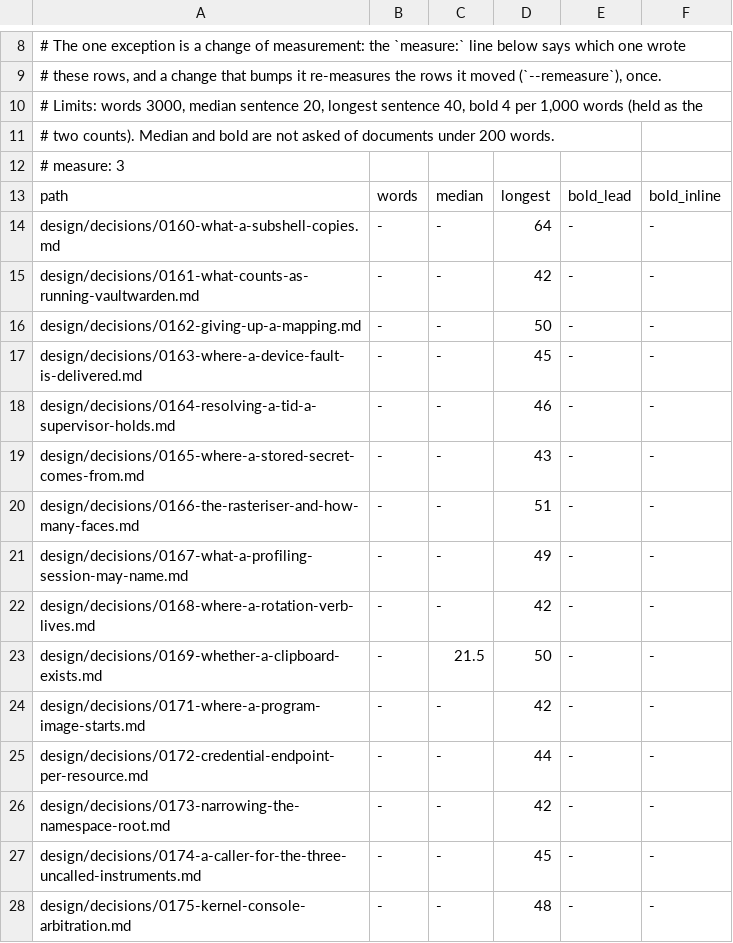
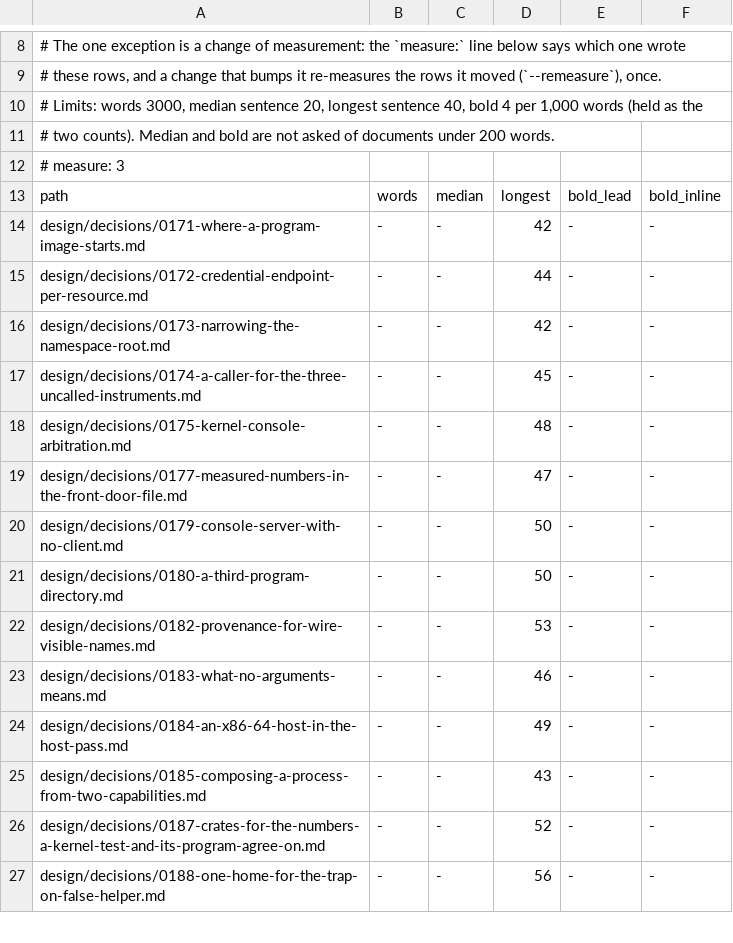
Before and after one commit to calef/nife, a TSV file: design/prose-baseline.tsv, drawn as a sheet; only a part is shown, gaps mark what is left out; the shorter side is filled out with more unchanged rows.

```diff
--- a/design/prose-baseline.tsv
+++ b/design/prose-baseline.tsv
@@ -13,12 +13,2 @@
 path	words	median	longest	bold_lead	bold_inline
-design/decisions/0160-what-a-subshell-copies.md	-	-	64	-	-
-design/decisions/0161-what-counts-as-running-vaultwarden.md	-	-	42	-	-
-design/decisions/0162-giving-up-a-mapping.md	-	-	50	-	-
-design/decisions/0163-where-a-device-fault-is-delivered.md	-	-	45	-	-
-design/decisions/0164-resolving-a-tid-a-supervisor-holds.md	-	-	46	-	-
-design/decisions/0165-where-a-stored-secret-comes-from.md	-	-	43	-	-
-design/decisions/0166-the-rasteriser-and-how-many-faces.md	-	-	51	-	-
-design/decisions/0167-what-a-profiling-session-may-name.md	-	-	49	-	-
-design/decisions/0168-where-a-rotation-verb-lives.md	-	-	42	-	-
-design/decisions/0169-whether-a-clipboard-exists.md	-	21.5	50	-	-
 design/decisions/0171-where-a-program-image-starts.md	-	-	42	-	-
```
Also changed, not shown: 10 other files.
